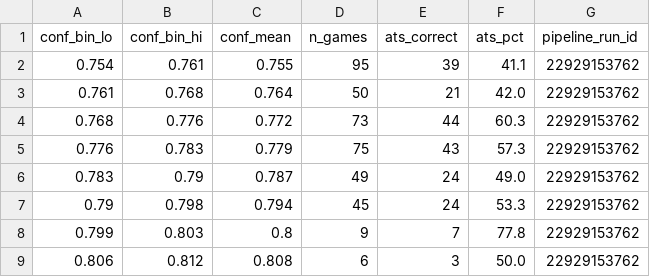
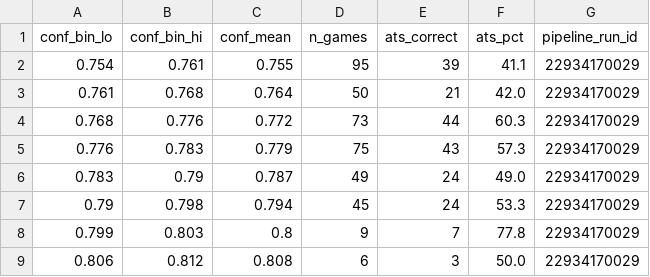
Before and after one commit to goldbondman/CBB.RD2, a CSV file: data/backtest_calibration_latest.csv, drawn as a sheet.

```diff
--- a/data/backtest_calibration_latest.csv
+++ b/data/backtest_calibration_latest.csv
@@ -1,9 +1,9 @@
 conf_bin_lo,conf_bin_hi,conf_mean,n_games,ats_correct,ats_pct,pipeline_run_id
-0.754,0.761,0.755,95,39,41.1,22929153762
-0.761,0.768,0.764,50,21,42.0,22929153762
-0.768,0.776,0.772,73,44,60.3,22929153762
-0.776,0.783,0.779,75,43,57.3,22929153762
-0.783,0.79,0.787,49,24,49.0,22929153762
-0.79,0.798,0.794,45,24,53.3,22929153762
-0.799,0.803,0.8,9,7,77.8,22929153762
-0.806,0.812,0.808,6,3,50.0,22929153762
+0.754,0.761,0.755,95,39,41.1,22934170029
+0.761,0.768,0.764,50,21,42.0,22934170029
+0.768,0.776,0.772,73,44,60.3,22934170029
+0.776,0.783,0.779,75,43,57.3,22934170029
+0.783,0.79,0.787,49,24,49.0,22934170029
+0.79,0.798,0.794,45,24,53.3,22934170029
+0.799,0.803,0.8,9,7,77.8,22934170029
+0.806,0.812,0.808,6,3,50.0,22934170029
```
Also changed, not shown: data/backtest_model_report_latest.csv, data/market_lines_closing.csv, 7 other files.
